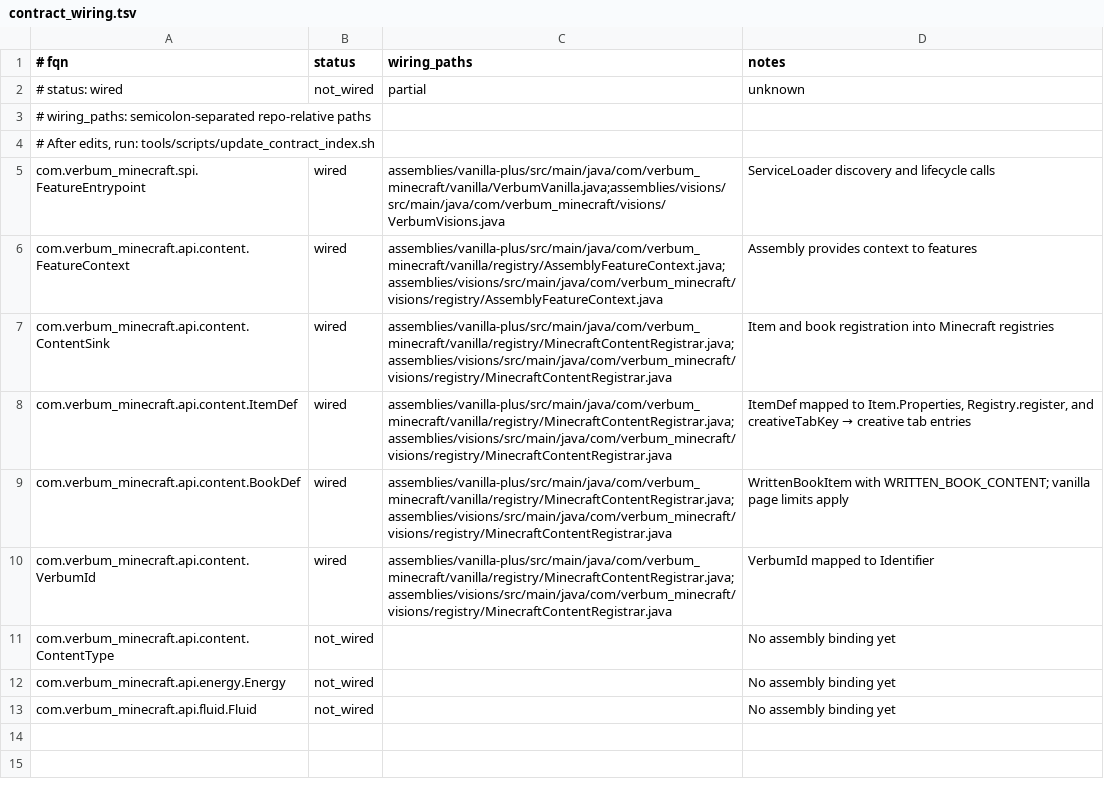
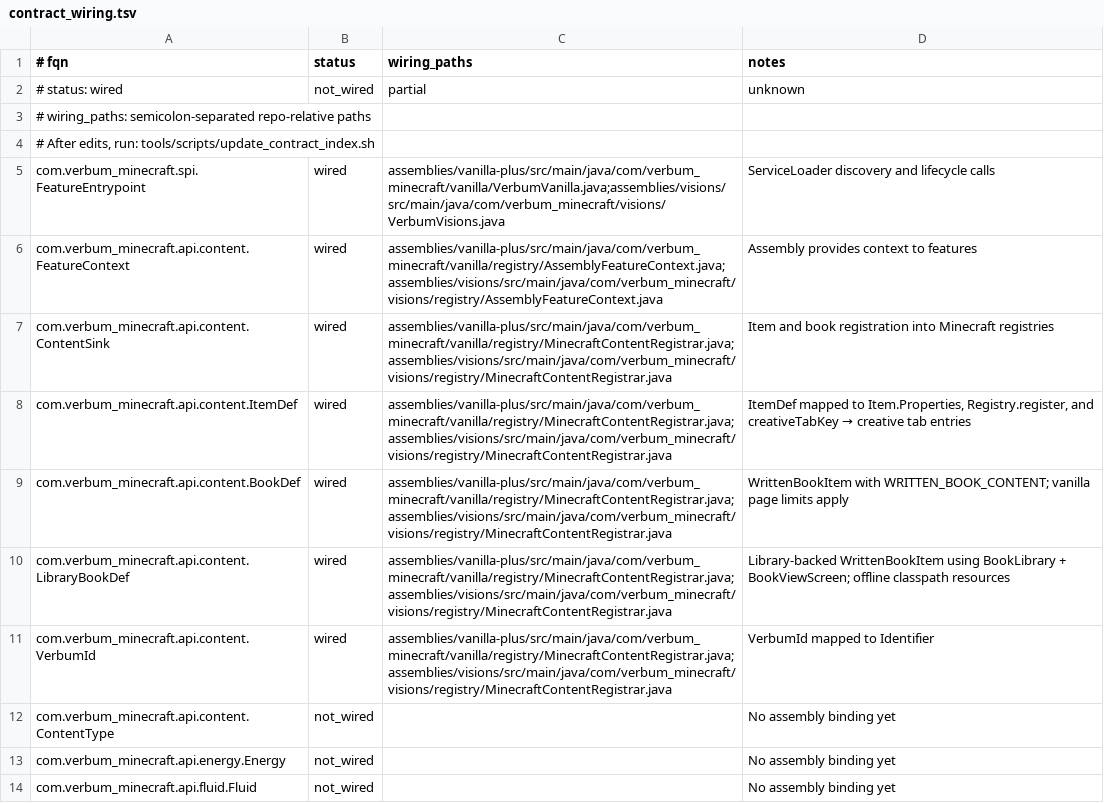
Before and after one commit to petalofzion/Verbum_Minecraft, a TSV file: docs/contracts/contract_wiring.tsv, drawn as a sheet; the diff names each change by its address in the sheet, - before the commit and + after, or states it on an @@ line.

Commit message:
Add library-backed book support and Bible content
Introduces the LibraryBookDef contract and implements library-backed written book registration in both Vanilla+ and Visions assemblies. Adds supporting item, client, and registry classes for library books, and wires up the Bible as a library-backed book using the full Douay-Rheims text from Project Gutenberg. Updates documentation, contract wiring, and asset checklists to reflect the new system.

```diff
--- a/docs/contracts/contract_wiring.tsv
+++ b/docs/contracts/contract_wiring.tsv
+row 10: com.verbum_minecraft.api.content.LibraryBookDef | wired | assemblies/vanilla-plus/src/main/java/com/verbum_minecraft/vanilla/registry/MinecraftContentRegistrar.java;assemblies/visions/src/main/java/com/verbum_minecraft/visions/registry/MinecraftContentRegistrar.java | Library-backed WrittenBookItem using BookLibrary + BookViewScreen; offline classpath resources
```
Also changed, not shown: 28 other files.
